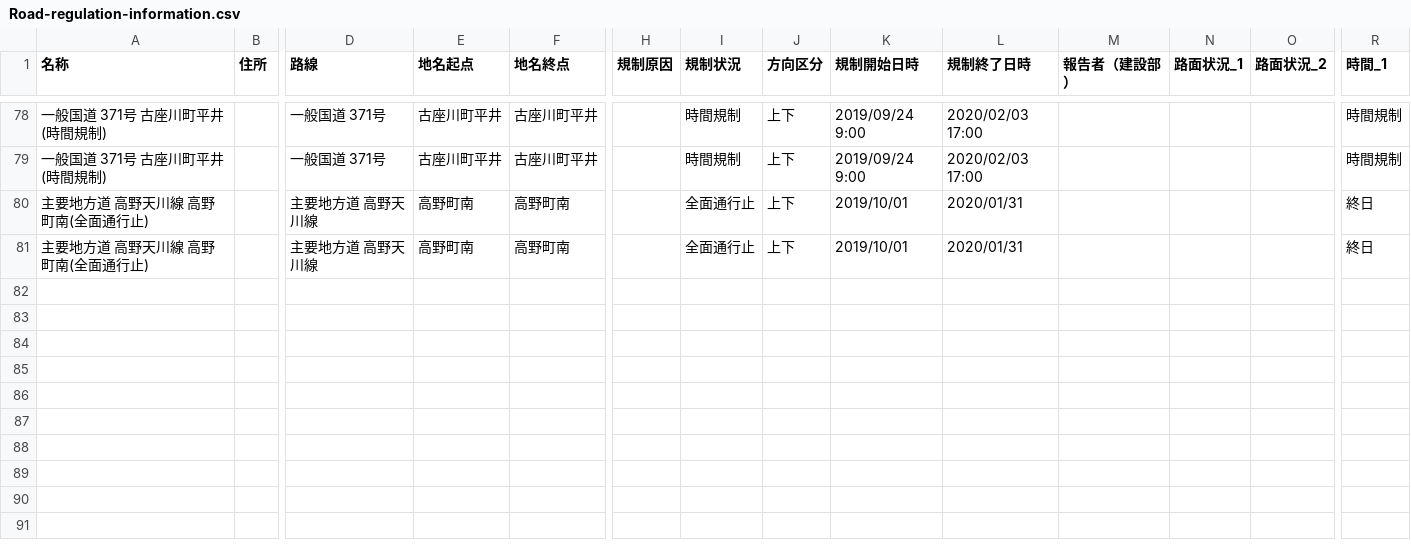
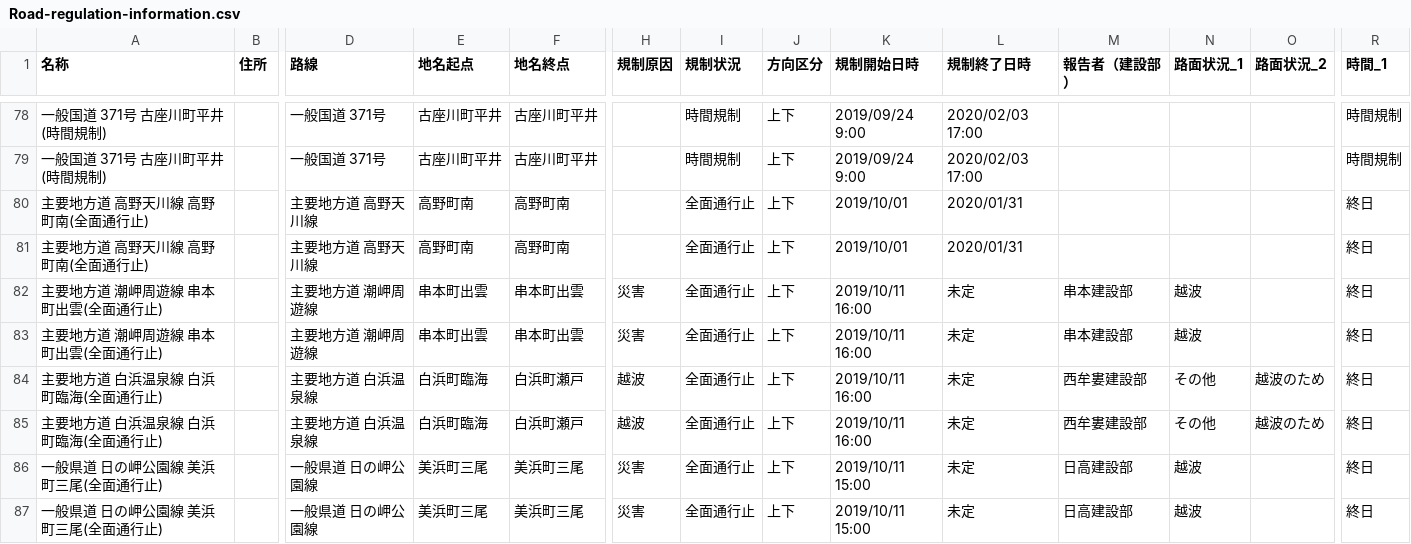
Before and after one commit to wakayama-pref-org/Road-regulation-information, a CSV file: CSV/Road-regulation-information.csv, drawn as a sheet; only a part is shown, gaps mark what is left out; rows hold the shown columns only; the diff names each change by its address in the sheet, - before the commit and + after, or states it on an @@ line.

```diff
--- a/CSV/Road-regulation-information.csv
+++ b/CSV/Road-regulation-information.csv
+row 82: 主要地方道 潮岬周遊線 串本町出雲(全面通行止) |  | 主要地方道 潮岬周遊線 | 串本町出雲 | 串本町出雲 | 災害 | 全面通行止 | 上下 | 2019/10/11 16:00 | 未定 | 串本建設部 | 越波 |  | 終日
+row 83: 主要地方道 潮岬周遊線 串本町出雲(全面通行止) |  | 主要地方道 潮岬周遊線 | 串本町出雲 | 串本町出雲 | 災害 | 全面通行止 | 上下 | 2019/10/11 16:00 | 未定 | 串本建設部 | 越波 |  | 終日
+row 84: 主要地方道 白浜温泉線 白浜町臨海(全面通行止) |  | 主要地方道 白浜温泉線 | 白浜町臨海 | 白浜町瀬戸 | 越波 | 全面通行止 | 上下 | 2019/10/11 16:00 | 未定 | 西牟婁建設部 | その他 | 越波のため | 終日
+row 85: 主要地方道 白浜温泉線 白浜町臨海(全面通行止) |  | 主要地方道 白浜温泉線 | 白浜町臨海 | 白浜町瀬戸 | 越波 | 全面通行止 | 上下 | 2019/10/11 16:00 | 未定 | 西牟婁建設部 | その他 | 越波のため | 終日
+row 86: 一般県道 日の岬公園線 美浜町三尾(全面通行止) |  | 一般県道 日の岬公園線 | 美浜町三尾 | 美浜町三尾 | 災害 | 全面通行止 | 上下 | 2019/10/11 15:00 | 未定 | 日高建設部 | 越波 |  | 終日
+row 87: 一般県道 日の岬公園線 美浜町三尾(全面通行止) |  | 一般県道 日の岬公園線 | 美浜町三尾 | 美浜町三尾 | 災害 | 全面通行止 | 上下 | 2019/10/11 15:00 | 未定 | 日高建設部 | 越波 |  | 終日
```
Also changed, not shown: 3 other files.
